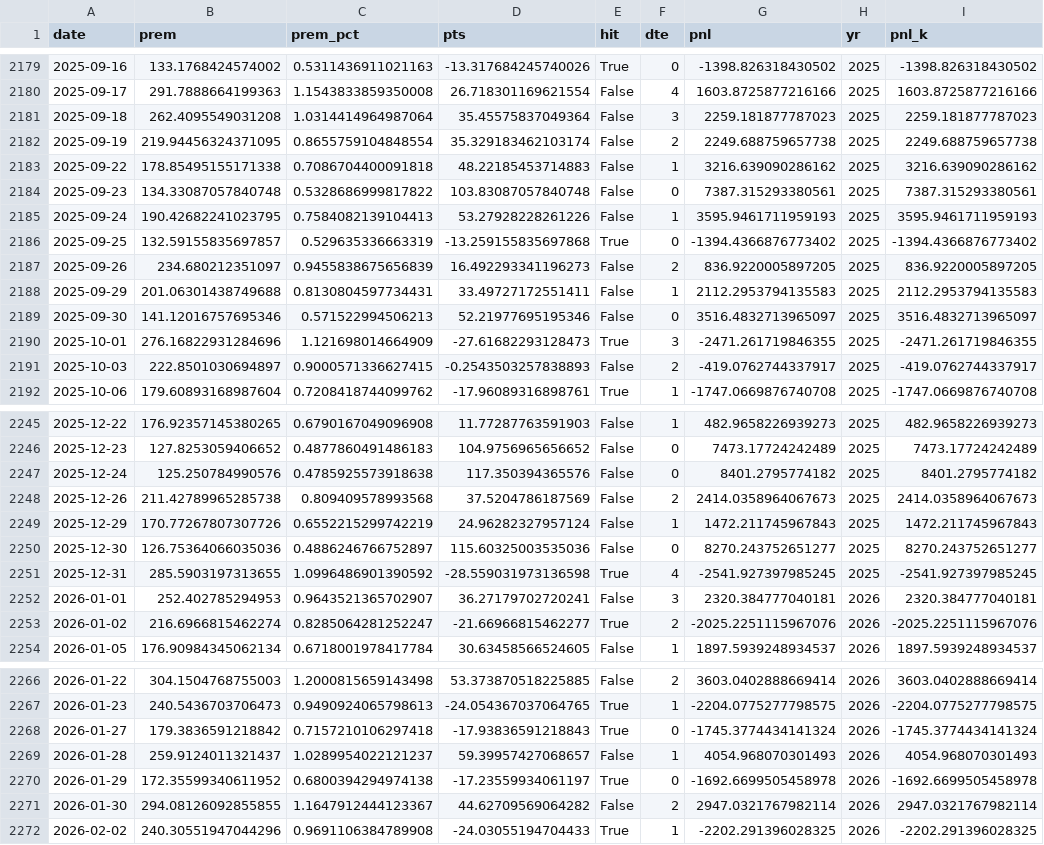
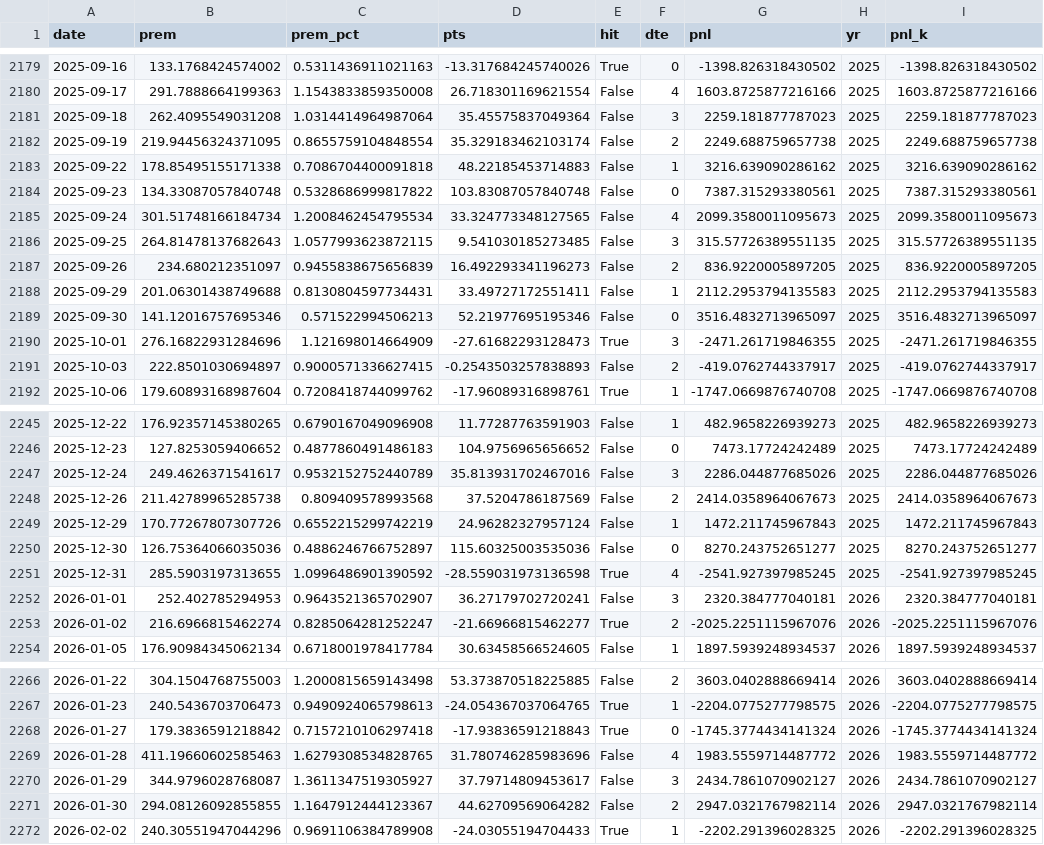
Before and after one commit to SkillMonitors/jay, a CSV file: intraday_straddle_short10.csv, drawn as a sheet; only a part is shown, gaps mark what is left out; the diff covers the shown part only.

```diff
--- a/intraday_straddle_short10.csv
+++ b/intraday_straddle_short10.csv
@@ -2184,4 +2184,4 @@ date,prem,prem_pct,pts,hit,dte,pnl,yr,pnl_k
 2025-09-23,134.33087057840748,0.5328686999817822,103.83087057840748,False,0,7387.315293380561,2025,7387.315293380561
-2025-09-24,190.42682241023795,0.7584082139104413,53.27928228261226,False,1,3595.9461711959193,2025,3595.9461711959193
-2025-09-25,132.59155835697857,0.529635336663319,-13.259155835697868,True,0,-1394.4366876773402,2025,-1394.4366876773402
+2025-09-24,301.51748166184734,1.2008462454795534,33.324773348127565,False,4,2099.3580011095673,2025,2099.3580011095673
+2025-09-25,264.81478137682643,1.0577993623872115,9.541030185273485,False,3,315.57726389551135,2025,315.57726389551135
 2025-09-26,234.680212351097,0.9455838675656839,16.492293341196273,False,2,836.9220005897205,2025,836.9220005897205
@@ -2246,3 +2246,3 @@ date,prem,prem_pct,pts,hit,dte,pnl,yr,pnl_k
 2025-12-23,127.8253059406652,0.4877860491486183,104.9756965656652,False,0,7473.17724242489,2025,7473.17724242489
-2025-12-24,125.250784990576,0.4785925573918638,117.350394365576,False,0,8401.2795774182,2025,8401.2795774182
+2025-12-24,249.4626371541617,0.9532152752440789,35.813931702467016,False,3,2286.044877685026,2025,2286.044877685026
 2025-12-26,211.42789965285738,0.809409578993568,37.5204786187569,False,2,2414.0358964067673,2025,2414.0358964067673
@@ -2268,4 +2268,4 @@ date,prem,prem_pct,pts,hit,dte,pnl,yr,pnl_k
 2026-01-27,179.3836591218842,0.7157210106297418,-17.93836591218843,True,0,-1745.3774434141324,2026,-1745.3774434141324
-2026-01-28,259.9124011321437,1.0289954022121237,59.39957427068657,False,1,4054.968070301493,2026,4054.968070301493
-2026-01-29,172.35599340611952,0.6800394294974138,-17.23559934061197,True,0,-1692.6699505458978,2026,-1692.6699505458978
+2026-01-28,411.19660602585463,1.6279308534828765,31.780746285983696,False,4,1983.5559714487772,2026,1983.5559714487772
+2026-01-29,344.9796028768087,1.3611347519305927,37.79714809453617,False,3,2434.7861070902127,2026,2434.7861070902127
 2026-01-30,294.08126092855855,1.1647912444123367,44.62709569064282,False,2,2947.0321767982114,2026,2947.0321767982114
```
Also changed, not shown: 123 edited cells elsewhere in this file, 3 other files.
